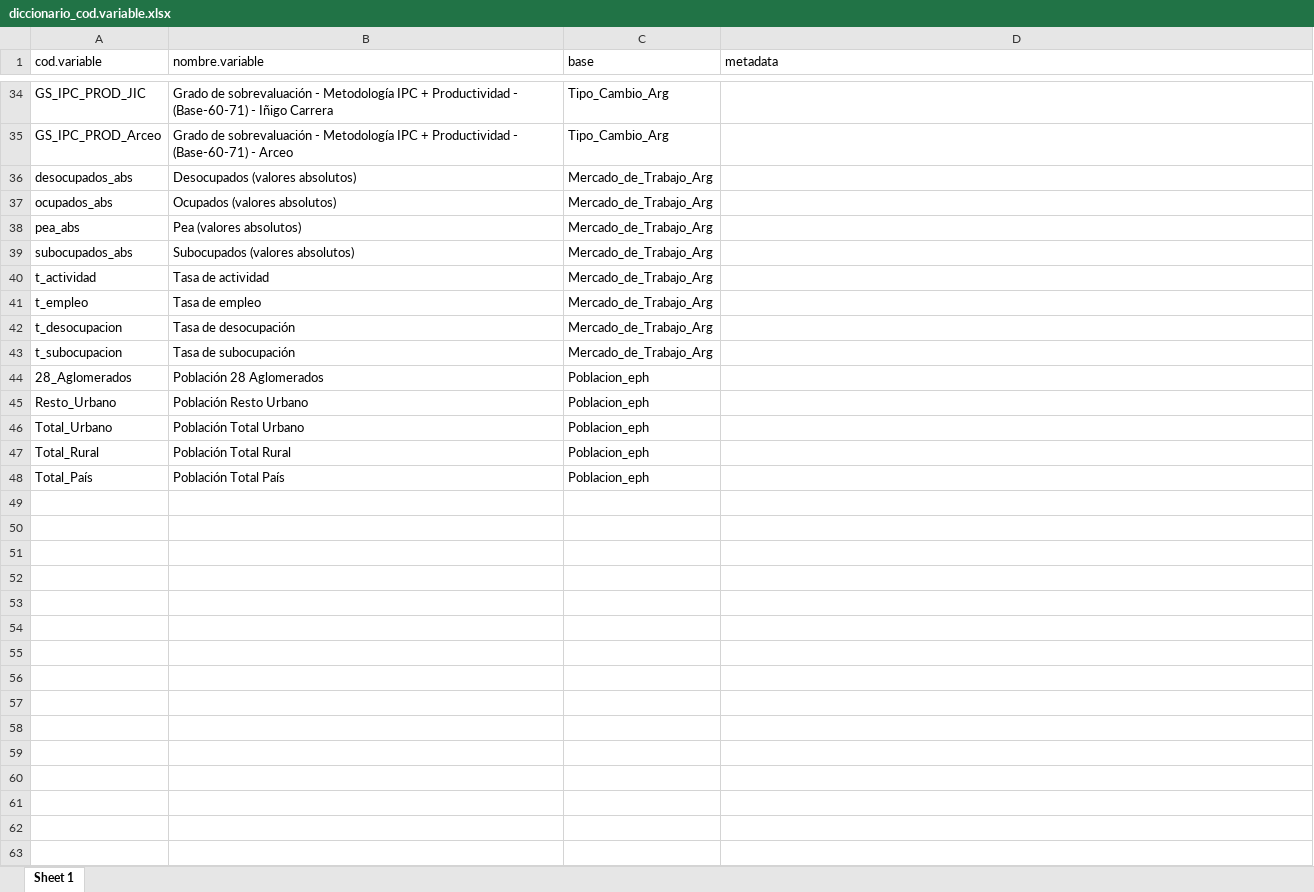
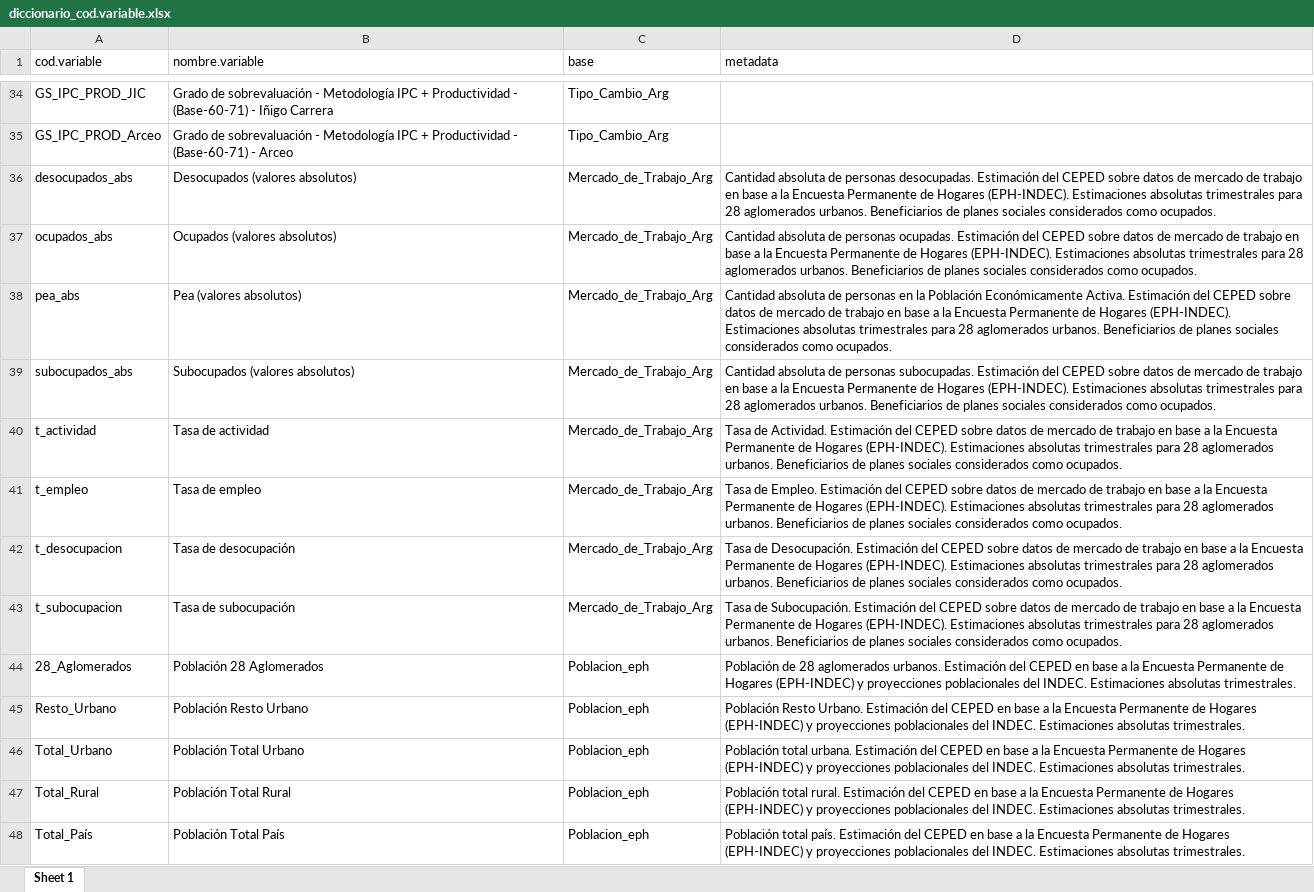
Before and after one commit to CEPED-UBA/ceped-data, an Excel workbook: data/diccionario_cod.variable.xlsx, sheet Sheet 1, drawn as a sheet; only a part is shown, gaps mark what is left out; values as stored, in another font and other column widths than the file's, no borders; the diff covers the shown part only; the diff names each change by its address in the sheet, - before the commit and + after, or states it on an @@ line.

Commit message:
sumo_base_y_actualizo_inputslider

```diff
--- a/data/diccionario_cod.variable.xlsx (sheet Sheet 1)
+++ b/data/diccionario_cod.variable.xlsx (sheet Sheet 1)
-D36 (metadata): (empty)
+D36 (metadata): Cantidad absoluta de personas desocupadas. Estimación del CEPED sobre datos de mercado de trabajo en base a la Encuesta Permanente de Hogares (EPH-INDEC). Estimaciones absolutas trimestrales para 28 aglomerados urbanos. Beneficiarios de planes sociales considerados como ocupados.
-D37 (metadata): (empty)
+D37 (metadata): Cantidad absoluta de personas ocupadas. Estimación del CEPED sobre datos de mercado de trabajo en base a la Encuesta Permanente de Hogares (EPH-INDEC). Estimaciones absolutas trimestrales para 28 aglomerados urbanos. Beneficiarios de planes sociales considerados como ocupados.
-D38 (metadata): (empty)
+D38 (metadata): Cantidad absoluta de personas en la Población Económicamente Activa. Estimación del CEPED sobre datos de mercado de trabajo en base a la Encuesta Permanente de Hogares (EPH-INDEC). Estimaciones absolutas trimestrales para 28 aglomerados urbanos. Beneficiarios de planes sociales considerados como ocupados.
-D39 (metadata): (empty)
+D39 (metadata): Cantidad absoluta de personas subocupadas. Estimación del CEPED sobre datos de mercado de trabajo en base a la Encuesta Permanente de Hogares (EPH-INDEC). Estimaciones absolutas trimestrales para 28 aglomerados urbanos. Beneficiarios de planes sociales considerados como ocupados.
-D40 (metadata): (empty)
+D40 (metadata): Tasa de Actividad. Estimación del CEPED sobre datos de mercado de trabajo en base a la Encuesta Permanente de Hogares (EPH-INDEC). Estimaciones absolutas trimestrales para 28 aglomerados urbanos. Beneficiarios de planes sociales considerados como ocupados.
-D41 (metadata): (empty)
+D41 (metadata): Tasa de Empleo. Estimación del CEPED sobre datos de mercado de trabajo en base a la Encuesta Permanente de Hogares (EPH-INDEC). Estimaciones absolutas trimestrales para 28 aglomerados urbanos. Beneficiarios de planes sociales considerados como ocupados.
-D42 (metadata): (empty)
+D42 (metadata): Tasa de Desocupación. Estimación del CEPED sobre datos de mercado de trabajo en base a la Encuesta Permanente de Hogares (EPH-INDEC). Estimaciones absolutas trimestrales para 28 aglomerados urbanos. Beneficiarios de planes sociales considerados como ocupados.
-D43 (metadata): (empty)
+D43 (metadata): Tasa de Subocupación. Estimación del CEPED sobre datos de mercado de trabajo en base a la Encuesta Permanente de Hogares (EPH-INDEC). Estimaciones absolutas trimestrales para 28 aglomerados urbanos. Beneficiarios de planes sociales considerados como ocupados.
-D44 (metadata): (empty)
+D44 (metadata): Población de 28 aglomerados urbanos. Estimación del CEPED en base a la Encuesta Permanente de Hogares (EPH-INDEC) y proyecciones poblacionales del INDEC. Estimaciones absolutas trimestrales.
-D45 (metadata): (empty)
+D45 (metadata): Población Resto Urbano. Estimación del CEPED en base a la Encuesta Permanente de Hogares (EPH-INDEC) y proyecciones poblacionales del INDEC. Estimaciones absolutas trimestrales.
-D46 (metadata): (empty)
+D46 (metadata): Población total urbana. Estimación del CEPED en base a la Encuesta Permanente de Hogares (EPH-INDEC) y proyecciones poblacionales del INDEC. Estimaciones absolutas trimestrales.
-D47 (metadata): (empty)
+D47 (metadata): Población total rural. Estimación del CEPED en base a la Encuesta Permanente de Hogares (EPH-INDEC) y proyecciones poblacionales del INDEC. Estimaciones absolutas trimestrales.
-D48 (metadata): (empty)
+D48 (metadata): Población total país. Estimación del CEPED en base a la Encuesta Permanente de Hogares (EPH-INDEC) y proyecciones poblacionales del INDEC. Estimaciones absolutas trimestrales.
```
Also changed, not shown: 12 added rows elsewhere in this sheet, 8 other files.
